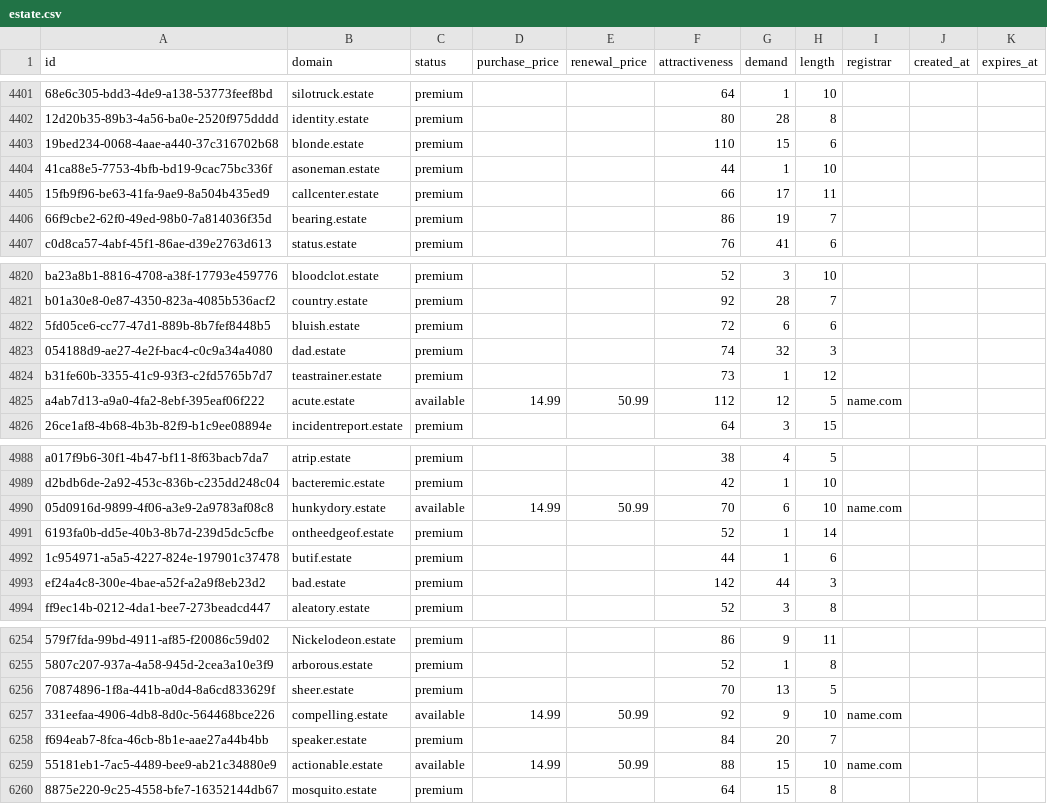
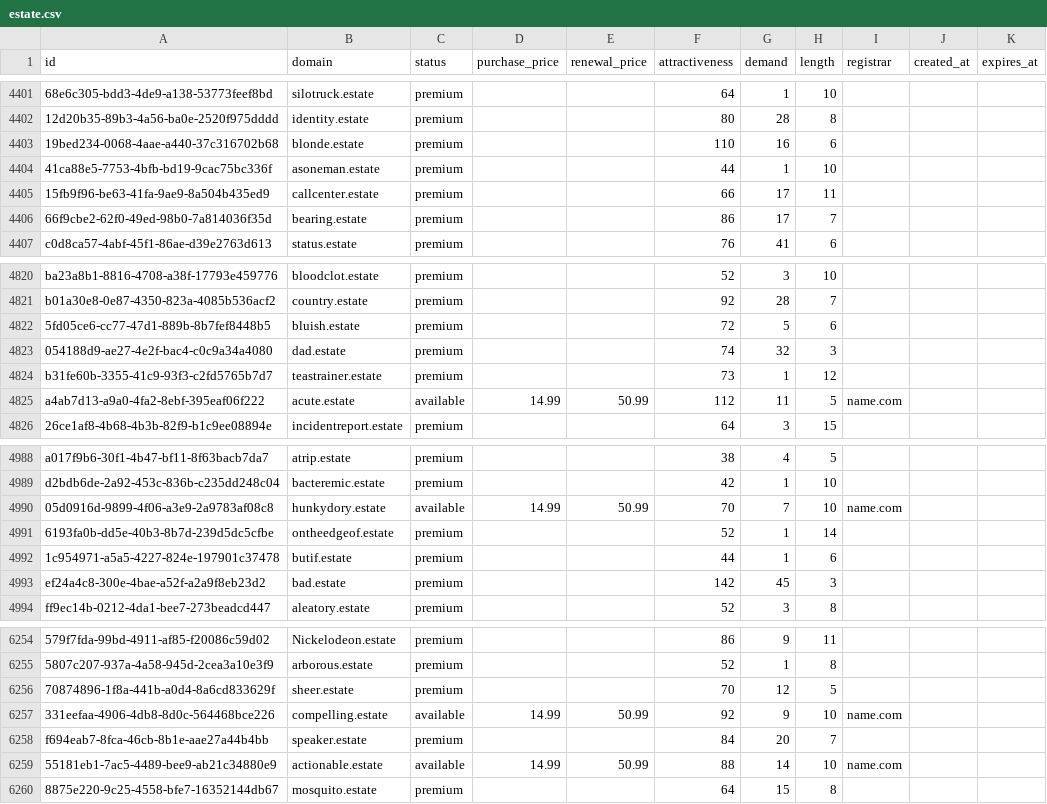
Before and after one commit to UniqueDomains/estate-oneword-domains, a CSV file: estate.csv, drawn as a sheet; only a part is shown, gaps mark what is left out; the diff covers the shown part only; the diff names each change by its address in the sheet, - before the commit and + after, or states it on an @@ line.

```diff
--- a/estate.csv
+++ b/estate.csv
-G4403 (demand): 15
+G4403 (demand): 16
-G4406 (demand): 19
+G4406 (demand): 17
-G4822 (demand): 6
+G4822 (demand): 5
-G4825 (demand): 12
+G4825 (demand): 11
-G4990 (demand): 6
+G4990 (demand): 7
-G4993 (demand): 44
+G4993 (demand): 45
-G6256 (demand): 13
+G6256 (demand): 12
-G6259 (demand): 15
+G6259 (demand): 14
```
Also changed, not shown: 166 edited cells elsewhere in this file, 4 other files.
